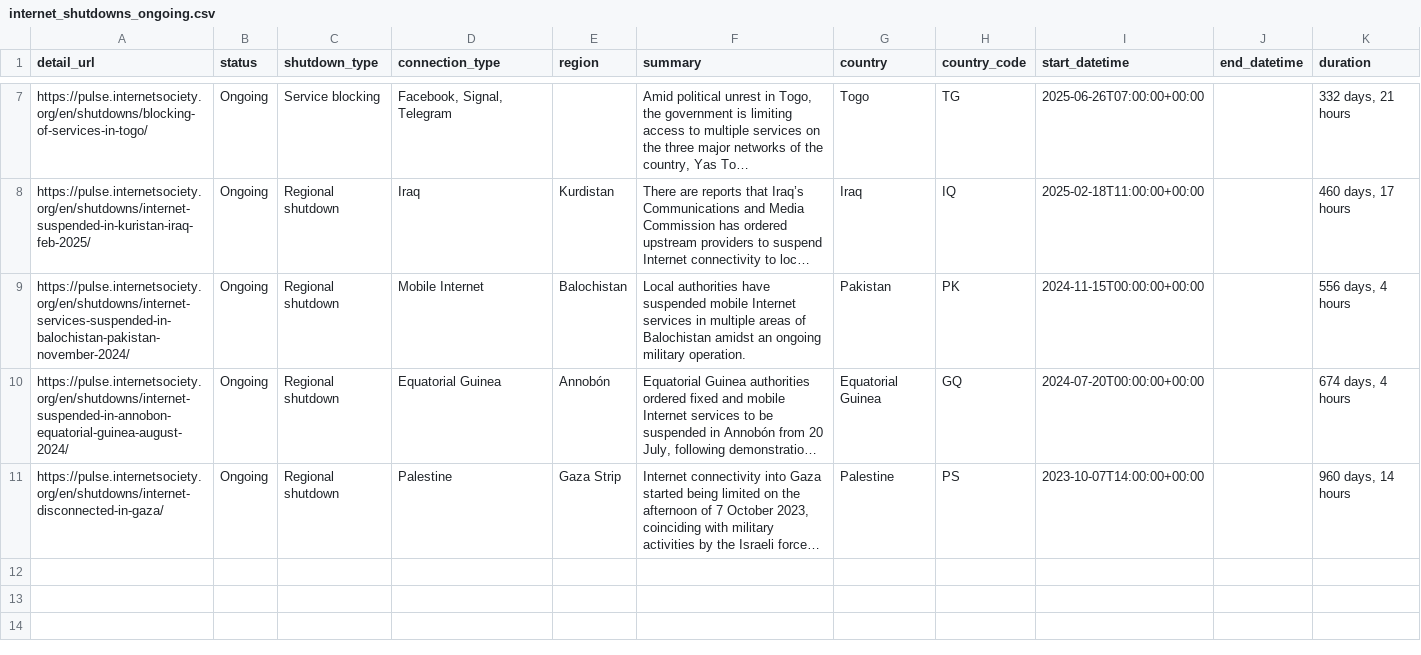
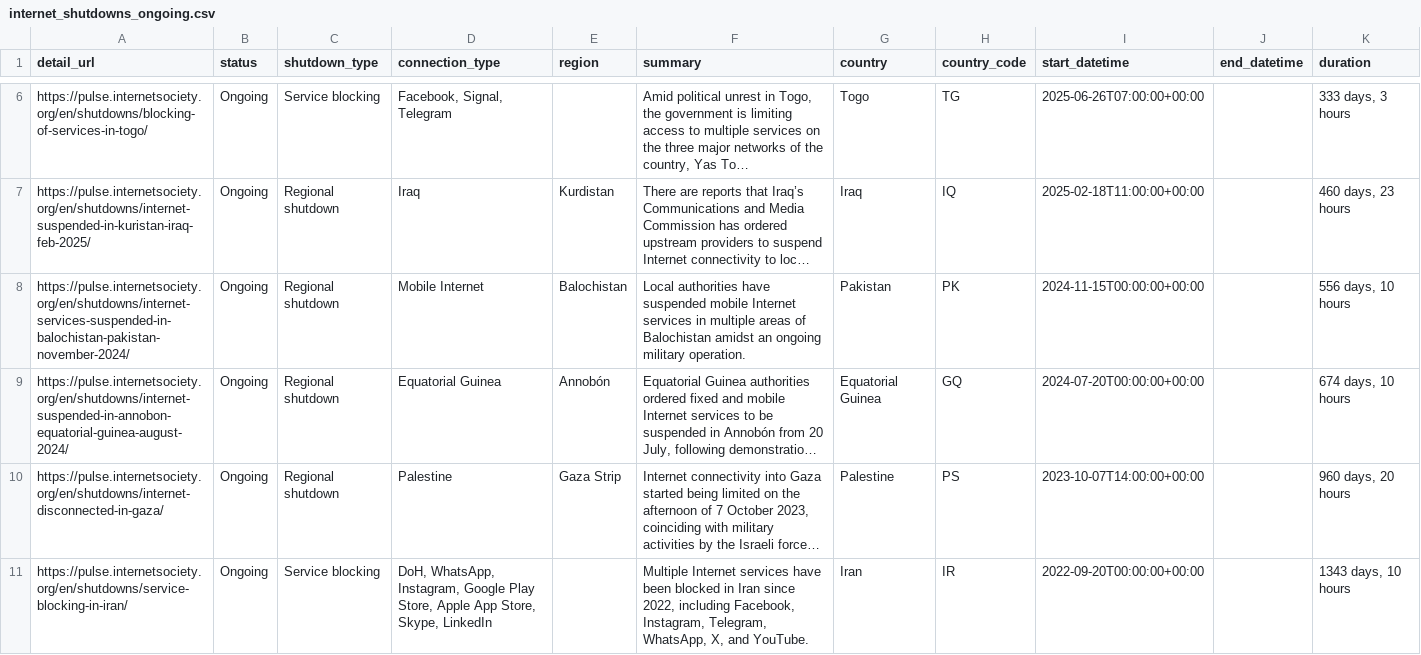
Before and after one commit to ccb2195-ux/Internet-Shutdown-Tracker, a CSV file: internet_shutdowns_ongoing.csv, drawn as a sheet; only a part is shown, gaps mark what is left out; long unchanged cells end in …; addresses are those after the commit; the diff covers the shown part only; the diff names each change by its address in the sheet, - before the commit and + after, or states it on an @@ line.

```diff
--- a/internet_shutdowns_ongoing.csv
+++ b/internet_shutdowns_ongoing.csv
-K6 (duration): 332 days, 21 hours
+K6 (duration): 333 days, 3 hours
-K7 (duration): 460 days, 17 hours
+K7 (duration): 460 days, 23 hours
-K8 (duration): 556 days, 4 hours
+K8 (duration): 556 days, 10 hours
-K9 (duration): 674 days, 4 hours
+K9 (duration): 674 days, 10 hours
-K10 (duration): 960 days, 14 hours
+K10 (duration): 960 days, 20 hours
+row 11: https://pulse.internetsociety.org/en/shutdowns/service-blocking-in-iran/ | Ongoing | Service blocking | DoH, WhatsApp, Instagram, Google Play Store, Apple App Store, Skype, LinkedIn |  | Multiple Internet services have been blocked in Iran since 2022, including Facebook, Instagram, Telegram, WhatsApp, X, and YouTube. | Iran | IR | 2022-09-20T00:00:00+00:00 |  | 1343 days, 10 hours
```
Also changed, not shown: 1 removed row and 4 edited cells elsewhere in this file, internet_shutdowns_processed.csv.
